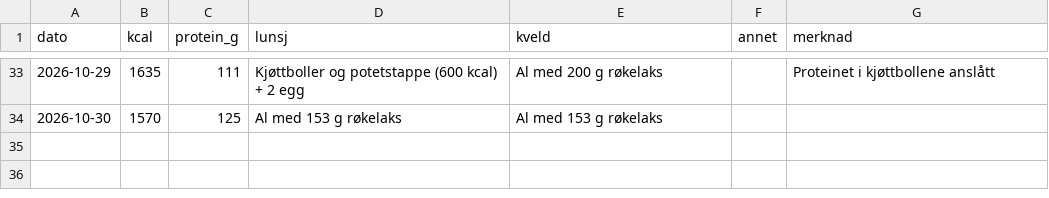
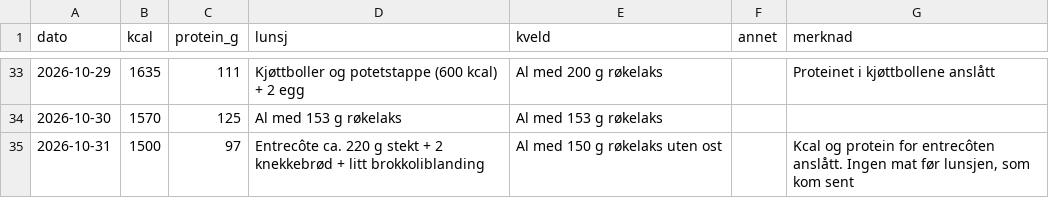
Before and after one commit to oddove-dev/vektagent, a CSV file: data/mat.csv, drawn as a sheet; only a part is shown, gaps mark what is left out.

```diff
--- a/data/mat.csv
+++ b/data/mat.csv
@@ -34 +34,2 @@ dato,kcal,protein_g,lunsj,kveld,annet,merknad
 2026-10-30,1570,125,Al med 153 g røkelaks,Al med 153 g røkelaks,,
+2026-10-31,1500,97,Entrecôte ca. 220 g stekt + 2 knekkebrød + litt brokkoliblanding,Al med 150 g røkelaks uten ost,,"Kcal og protein for entrecôten anslått. Ingen mat før lunsjen, som kom sent"
```
Also changed, not shown: data/aktivitet.csv, data/matkilder.csv, 3 other files.
